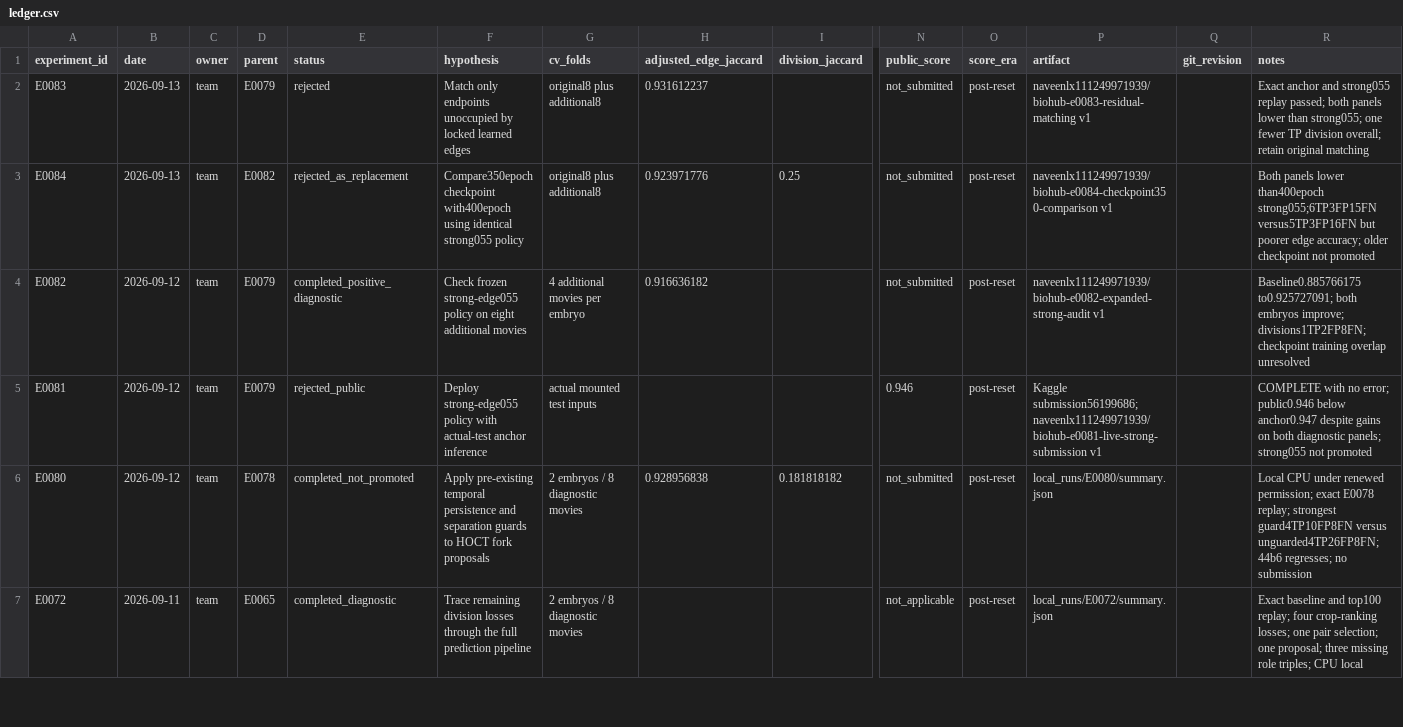
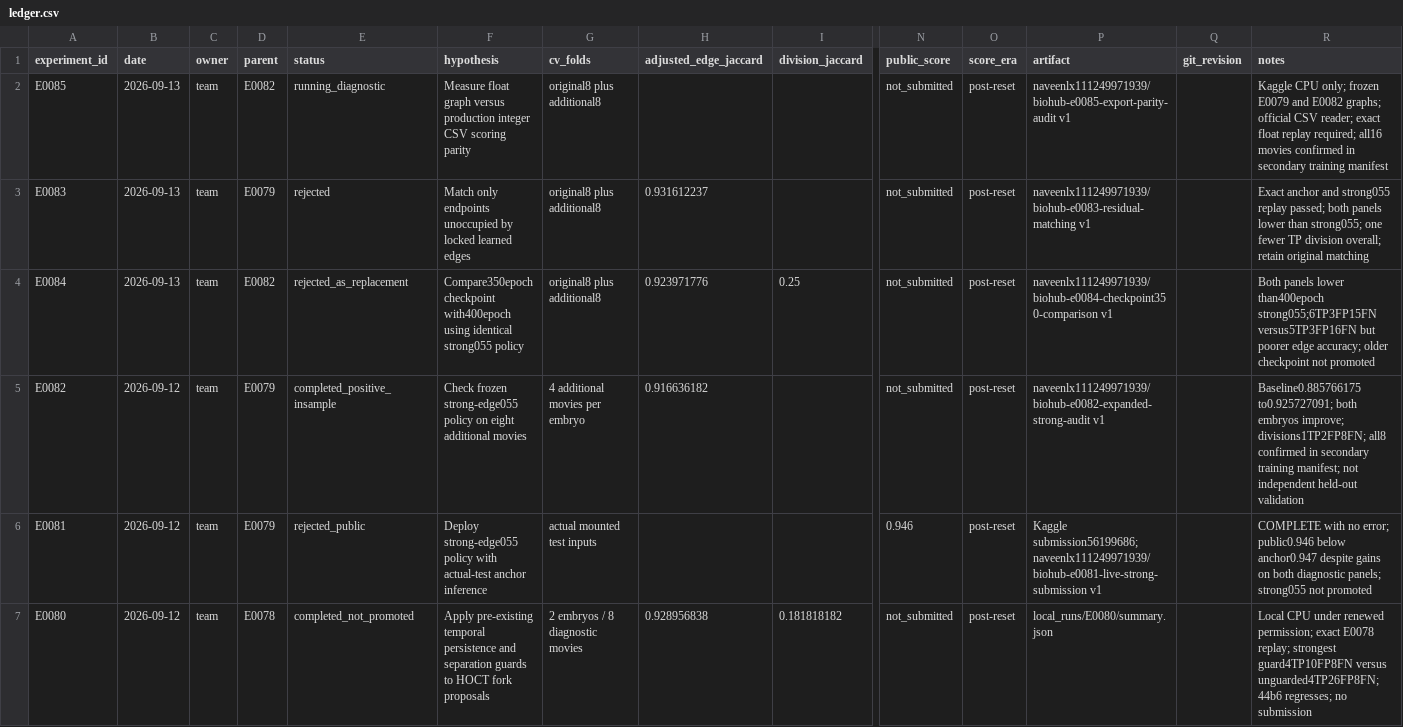
Before and after one commit to naveenlx111-svg/Biohub, a CSV file: experiments/ledger.csv, drawn as a sheet; only a part is shown, gaps mark what is left out; the shorter side is filled out with more unchanged rows; addresses are those after the commit; rows hold the shown columns only; the diff names each change by its address in the sheet, - before the commit and + after, or states it on an @@ line.

Commit message:
Document confirmed validation overlap and launch CSV parity audit

```diff
--- a/experiments/ledger.csv
+++ b/experiments/ledger.csv
+row 2: E0085 | 2026-09-13 | team | E0082 | running_diagnostic | Measure float graph versus production integer CSV scoring parity | original8 plus additional8 |  |  | not_submitted | post-reset | naveenlx111249971939/biohub-e0085-export-parity-audit v1 |  | Kaggle CPU only; frozen E0079 and E0082 graphs; official CSV reader; exact float replay required; all16 movies confirmed in secondary training manifest
-E5 (status): completed_positive_diagnostic
+E5 (status): completed_positive_insample
-R5 (notes): …improve; divisions1TP2FP8FN; checkpoint training overlap unresolved
+R5 (notes): …improve; divisions1TP2FP8FN; all8 confirmed in secondary training manifest; not independent held-out validation
```
Also changed, not shown: 7 other files.
